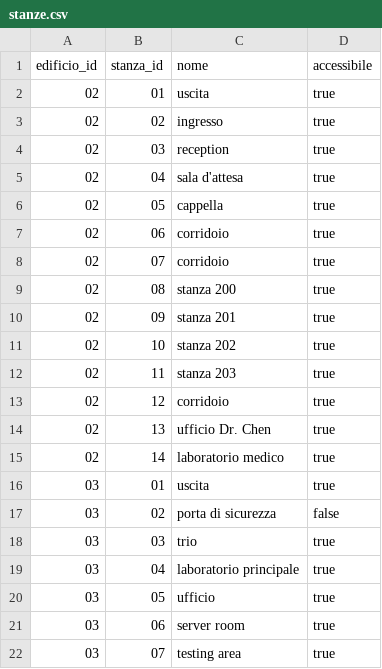
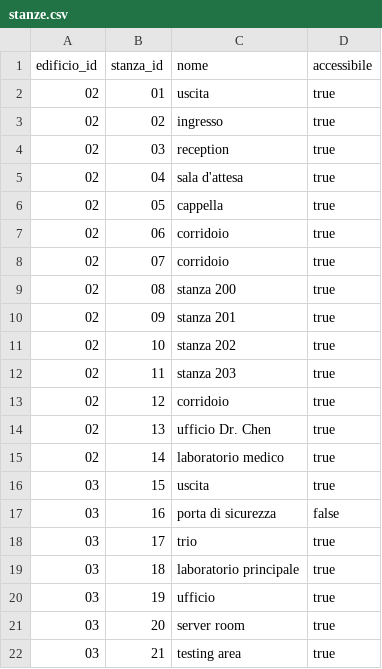
Before and after one commit to anton-io01/AvventuraTestuale-MAP, a CSV file: src/main/resources/csv/stanze.csv, drawn as a sheet.

Commit message:
Modifica del file movimenti.csv e stanze.csv

```diff
--- a/src/main/resources/csv/stanze.csv
+++ b/src/main/resources/csv/stanze.csv
@@ -15,8 +15,8 @@ edificio_id,stanza_id,nome,accessibile
 02,14,laboratorio medico,true
-03,01,uscita,true
-03,02,porta di sicurezza,false
-03,03,trio,true
-03,04,laboratorio principale,true
-03,05,ufficio,true
-03,06,server room,true
-03,07,testing area,true
+03,15,uscita,true
+03,16,porta di sicurezza,false
+03,17,trio,true
+03,18,laboratorio principale,true
+03,19,ufficio,true
+03,20,server room,true
+03,21,testing area,true
```
Also changed, not shown: src/main/resources/csv/movimenti.csv.
